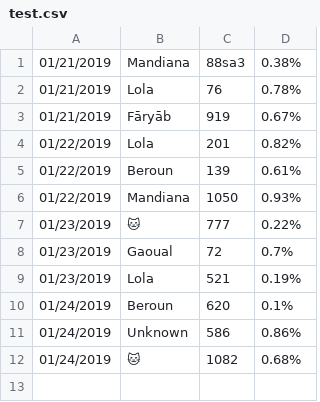
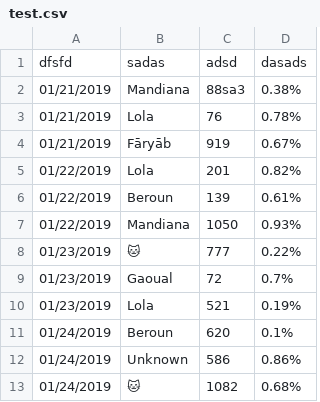
Before and after one commit to myslak71/report-processer, a CSV file: csv_report_processer/test.csv, drawn as a sheet; the diff names each change by its address in the sheet, - before the commit and + after, or states it on an @@ line.

Commit message:
update tests

```diff
--- a/csv_report_processer/test.csv
+++ b/csv_report_processer/test.csv
+row 1: dfsfd | sadas | adsd | dasads
```
Also changed, not shown: 5 other files.
